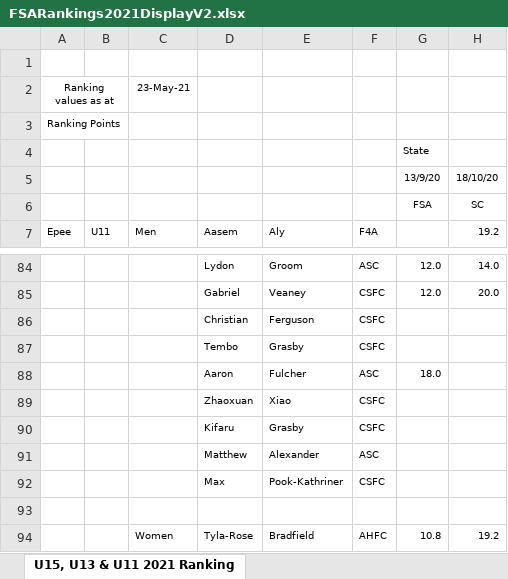
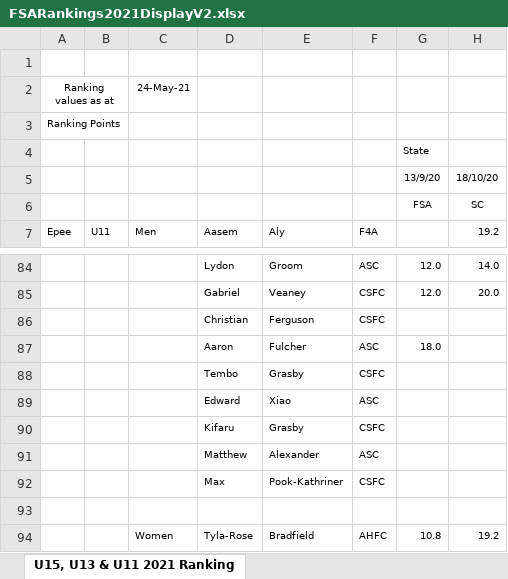
Before and after one commit to stuartmarshall87/FencingSAResults2, an Excel workbook: 2021/FSARankings2021DisplayV2.xlsx, sheet U15, U13 & U11 2021 Ranking, drawn as a sheet; only a part is shown, gaps mark what is left out; values as stored, in another font and other column widths than the file's, no borders; the diff names each change by its address in the sheet, - before the commit and + after, or states it on an @@ line.

Commit message:
update name for Edward Xiao

```diff
--- a/2021/FSARankings2021DisplayV2.xlsx (sheet U15, U13 & U11 2021 Ranking)
+++ b/2021/FSARankings2021DisplayV2.xlsx (sheet U15, U13 & U11 2021 Ranking)
-C2: 23-May-21
+C2: 24-May-21
@@ row 88 moved to row 87: Aaron @@
-D89: Zhaoxuan
+D89: Edward
-F89: CSFC
+F89: ASC
```
Also changed, not shown: sheet Open-B, U20 & U17 2021 Ranking, sheet Open & Veteran 2021 Ranking, formulas that keep their value, 2021/FSARankings2021.xlsx, 5 other files.
